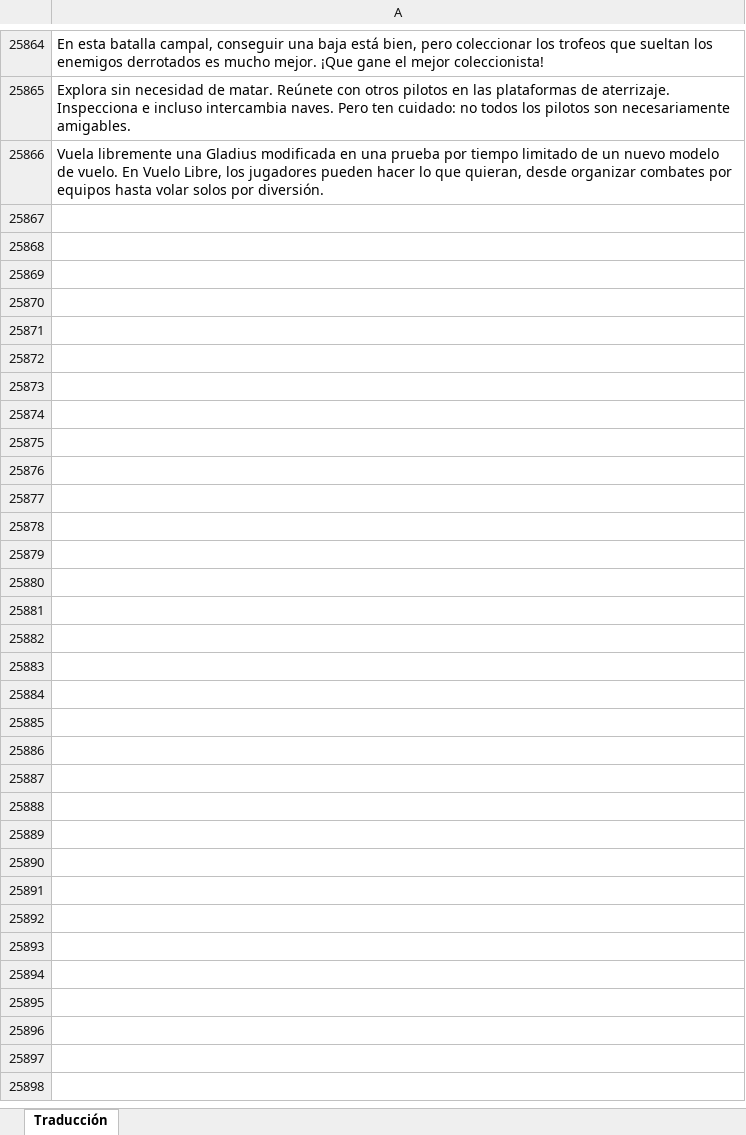
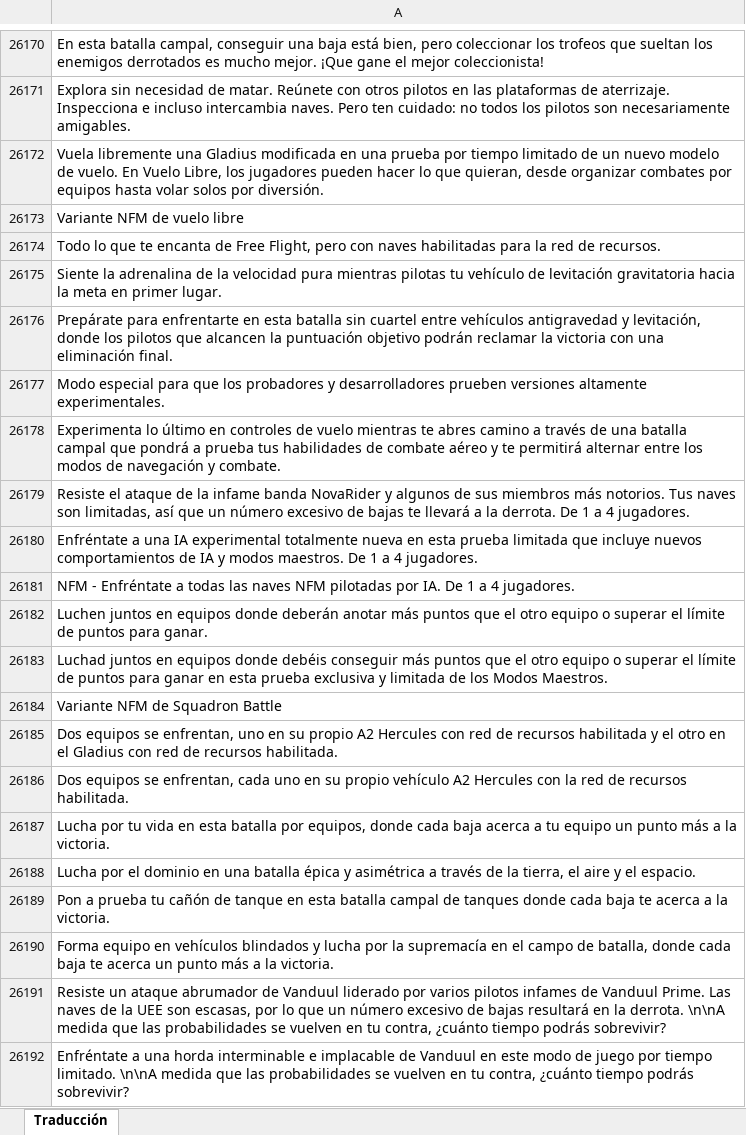
Before and after one commit to JHevia70/scsptrans, an Excel workbook: work/from_google/parte_2.xlsx, sheet Traducción, drawn as a sheet; only a part is shown, gaps mark what is left out; values as stored, in another font and other column widths than the file's, no borders; the diff covers the shown part only; the diff names each change by its address in the sheet, - before the commit and + after, or states it on an @@ line.

Commit message:
Subir parte_2.xlsx traducido

```diff
--- a/work/from_google/parte_2.xlsx (sheet Traducción)
+++ b/work/from_google/parte_2.xlsx (sheet Traducción)
+row 26173: Variante NFM de vuelo libre
+row 26174: Todo lo que te encanta de Free Flight, pero con naves habilitadas para la red de recursos.
+row 26175: Siente la adrenalina de la velocidad pura mientras pilotas tu vehículo de levitación gravitatoria hacia la meta en primer lugar.
+row 26176: Prepárate para enfrentarte en esta batalla sin cuartel entre vehículos antigravedad y levitación, donde los pilotos que alcancen la puntuación objetivo podrán reclamar la victoria con una eliminación final.
+row 26177: Modo especial para que los probadores y desarrolladores prueben versiones altamente experimentales.
+row 26178: Experimenta lo último en controles de vuelo mientras te abres camino a través de una batalla campal que pondrá a prueba tus habilidades de combate aéreo y te permitirá alternar entre los modos de navegación y combate.
+row 26179: Resiste el ataque de la infame banda NovaRider y algunos de sus miembros más notorios. Tus naves son limitadas, así que un número excesivo de bajas te llevará a la derrota. De 1 a 4 jugadores.
+row 26180: Enfréntate a una IA experimental totalmente nueva en esta prueba limitada que incluye nuevos comportamientos de IA y modos maestros. De 1 a 4 jugadores.
+row 26181: NFM - Enfréntate a todas las naves NFM pilotadas por IA. De 1 a 4 jugadores.
+row 26182: Luchen juntos en equipos donde deberán anotar más puntos que el otro equipo o superar el límite de puntos para ganar.
+row 26183: Luchad juntos en equipos donde debéis conseguir más puntos que el otro equipo o superar el límite de puntos para ganar en esta prueba exclusiva y limitada de los Modos Maestros.
+row 26184: Variante NFM de Squadron Battle
+row 26185: Dos equipos se enfrentan, uno en su propio A2 Hercules con red de recursos habilitada y el otro en el Gladius con red de recursos habilitada.
+row 26186: Dos equipos se enfrentan, cada uno en su propio vehículo A2 Hercules con la red de recursos habilitada.
+row 26187: Lucha por tu vida en esta batalla por equipos, donde cada baja acerca a tu equipo un punto más a la victoria.
+row 26188: Lucha por el dominio en una batalla épica y asimétrica a través de la tierra, el aire y el espacio.
+row 26189: Pon a prueba tu cañón de tanque en esta batalla campal de tanques donde cada baja te acerca a la victoria.
+row 26190: Forma equipo en vehículos blindados y lucha por la supremacía en el campo de batalla, donde cada baja te acerca un punto más a la victoria.
+row 26191: Resiste un ataque abrumador de Vanduul liderado por varios pilotos infames de Vanduul Prime. Las naves de la UEE son escasas, por lo que un número excesivo de bajas resultará en la derrota. \n\nA medida que las probabilidades se vuelven en tu contra, ¿cuánto tiempo podrás sobrevivir?
+row 26192: Enfréntate a una horda interminable e implacable de Vanduul en este modo de juego por tiempo limitado. \n\nA medida que las probabilidades se vuelven en tu contra, ¿cuánto tiempo podrás sobrevivir?
```
Also changed, not shown: other rows of this sheet.
